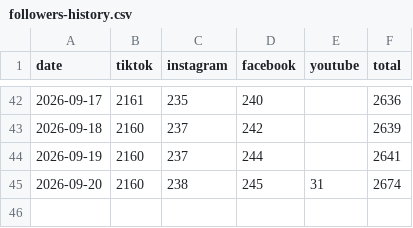
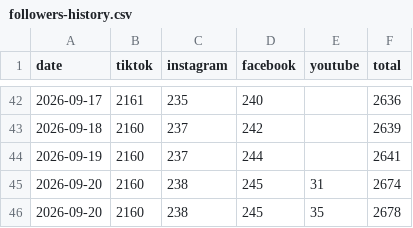
Before and after one commit to bbrown388/bobdavismusic-data, a CSV file: data/followers-history.csv, drawn as a sheet; only a part is shown, gaps mark what is left out; the diff names each change by its address in the sheet, - before the commit and + after, or states it on an @@ line.

Commit message:
chore(followers): auto-refresh counts

```diff
--- a/data/followers-history.csv
+++ b/data/followers-history.csv
+row 46: 2026-09-20 | 2160 | 238 | 245 | 35 | 2678
```
Also changed, not shown: 1 other file.
